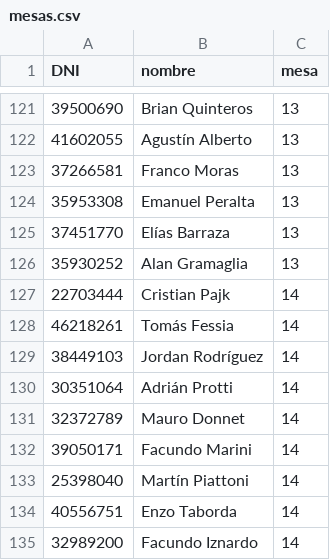
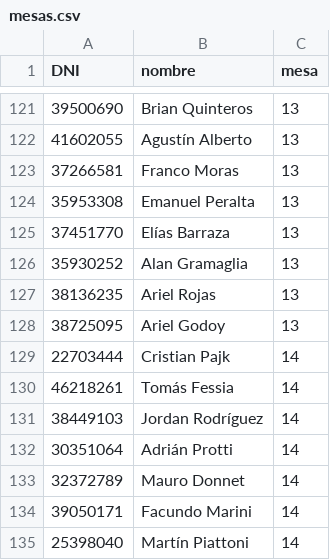
Before and after one commit to santicastell0/Mesas, a CSV file: mesas.csv, drawn as a sheet; only a part is shown, gaps mark what is left out; the shorter side is filled out with more unchanged rows; the diff names each change by its address in the sheet, - before the commit and + after, or states it on an @@ line.

Commit message:
Update mesas.csv

```diff
--- a/mesas.csv
+++ b/mesas.csv
+row 127: 38136235 | Ariel Rojas | 13
+row 128: 38725095 | Ariel Godoy | 13
```
